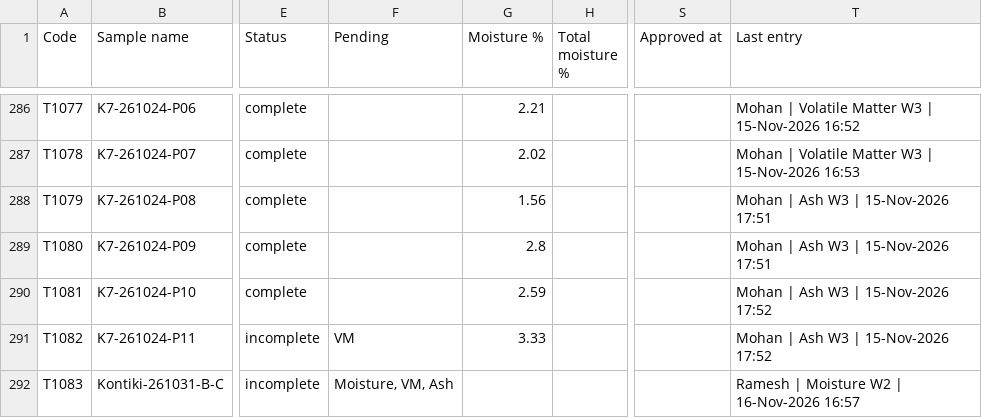
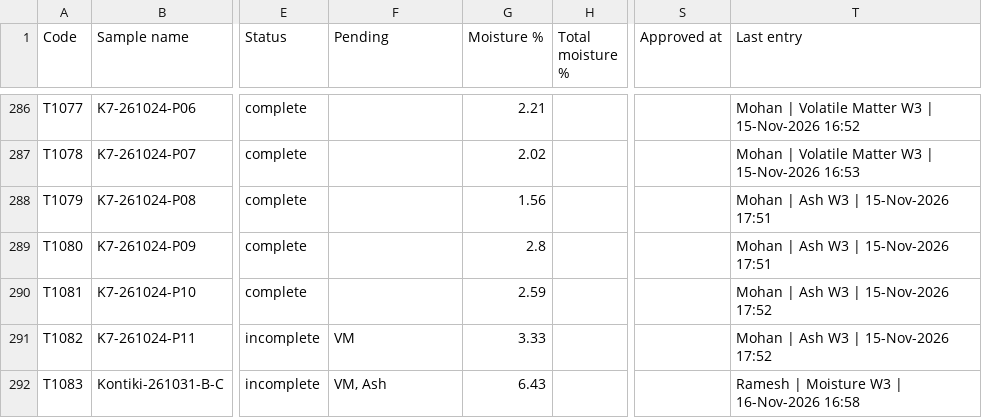
Before and after one commit to Climitra/weighing_data_QR, a CSV file: results.csv, drawn as a sheet; only a part is shown, gaps mark what is left out; the diff names each change by its address in the sheet, - before the commit and + after, or states it on an @@ line.

```diff
--- a/results.csv
+++ b/results.csv
-F292 (Pending): Moisture, VM, Ash
+F292 (Pending): VM, Ash
-G292 (Moisture %): (empty)
+G292 (Moisture %): 6.43
-T292 (Last entry): Ramesh | Moisture W2 | 16-Nov-2026 16:57
+T292 (Last entry): Ramesh | Moisture W3 | 16-Nov-2026 16:58
```
Also changed, not shown: 1 other file.
